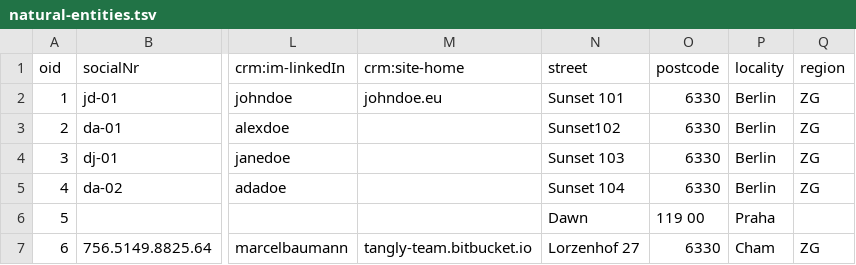
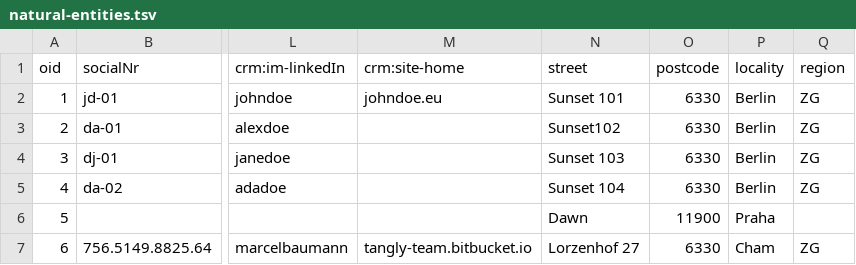
Before and after one commit to tangly-team/tangly-os, a TSV file: net.tangly.erp-integration/src/main/resources/net/tangly/crm/natural-entities.tsv, drawn as a sheet; only a part is shown, gaps mark what is left out; the diff names each change by its address in the sheet, - before the commit and + after, or states it on an @@ line.

```diff
--- a/net.tangly.erp-integration/src/main/resources/net/tangly/crm/natural-entities.tsv
+++ b/net.tangly.erp-integration/src/main/resources/net/tangly/crm/natural-entities.tsv
-O6 (postcode): 119 00
+O6 (postcode): 11900
```
Also changed, not shown: 22 other files.
